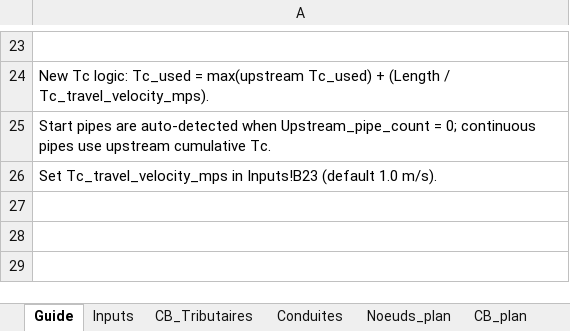
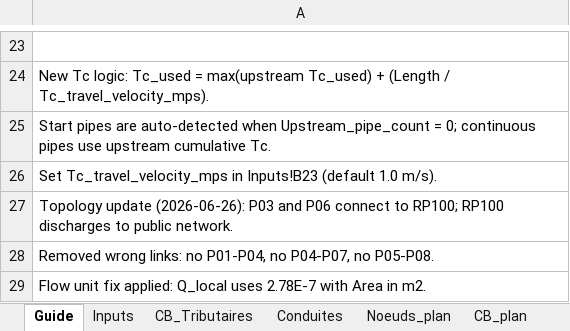
Before and after one commit to acon560-prog/idf-web-app, an Excel workbook: engineering/drainage-design/Reseau_pluvial_reference_method.xlsx, sheet Guide, drawn as a sheet; only a part is shown, gaps mark what is left out; values as stored, in another font and other column widths than the file's, no borders; the diff names each change by its address in the sheet, - before the commit and + after, or states it on an @@ line.

```diff
--- a/engineering/drainage-design/Reseau_pluvial_reference_method.xlsx (sheet Guide)
+++ b/engineering/drainage-design/Reseau_pluvial_reference_method.xlsx (sheet Guide)
+row 27: Topology update (2026-06-26): P03 and P06 connect to RP100; RP100 discharges to public network.
+row 28: Removed wrong links: no P01-P04, no P04-P07, no P05-P08.
+row 29: Flow unit fix applied: Q_local uses 2.78E-7 with Area in m2.
```
Also changed, not shown: sheet Conduites_plan_noeuds, sheet Conduites, sheet CB_plan, sheet Noeuds_plan, sheet Inputs.
